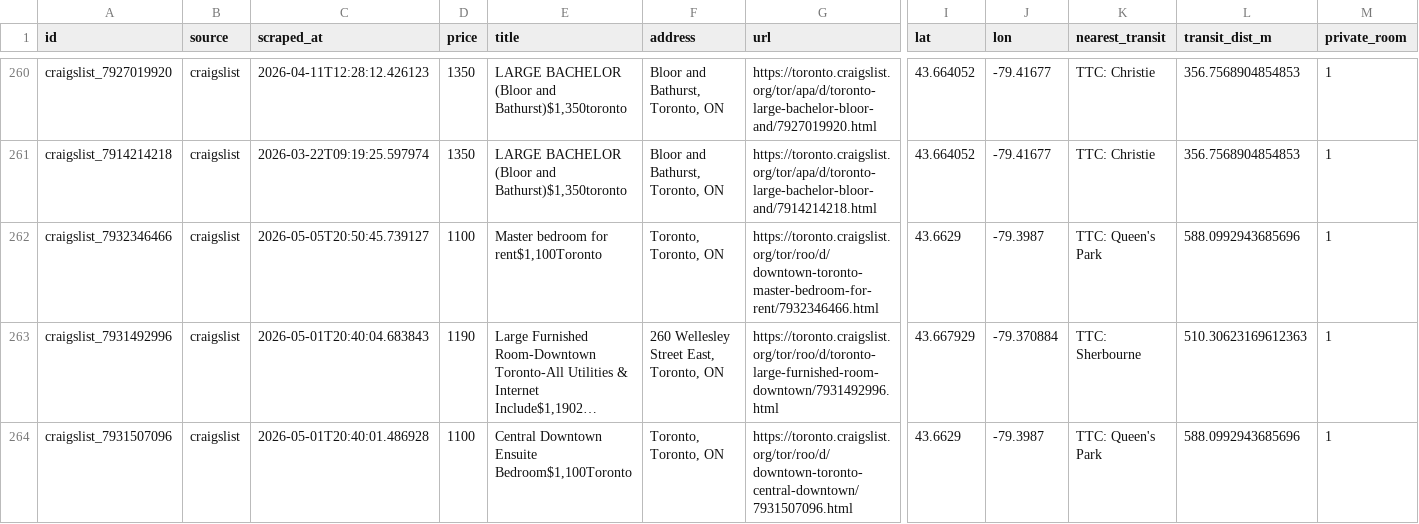
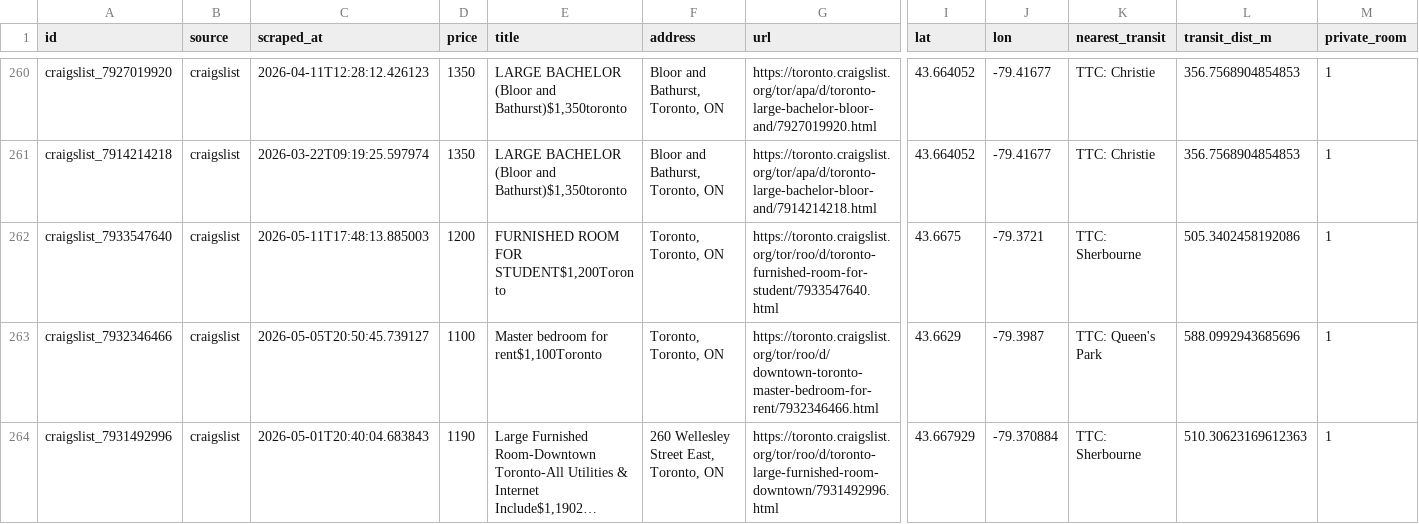
Before and after one commit to ons96/toronto-rental-agent, a CSV file: data/listings.csv, drawn as a sheet; only a part is shown, gaps mark what is left out; the shorter side is filled out with more unchanged rows; long unchanged cells end in …; rows hold the shown columns only; the diff names each change by its address in the sheet, - before the commit and + after, or states it on an @@ line.

```diff
--- a/data/listings.csv
+++ b/data/listings.csv
+row 262: craigslist_7933547640 | craigslist | 2026-05-11T17:48:13.885003 | 1200 | FURNISHED ROOM FOR STUDENT$1,200Toronto | Toronto, Toronto, ON | https://toronto.craigslist.org/tor/roo/d/toronto-furnished-room-for-student/7933547640.html | 43.6675 | -79.3721 | TTC: Sherbourne | 505.3402458192086 | 1
```
